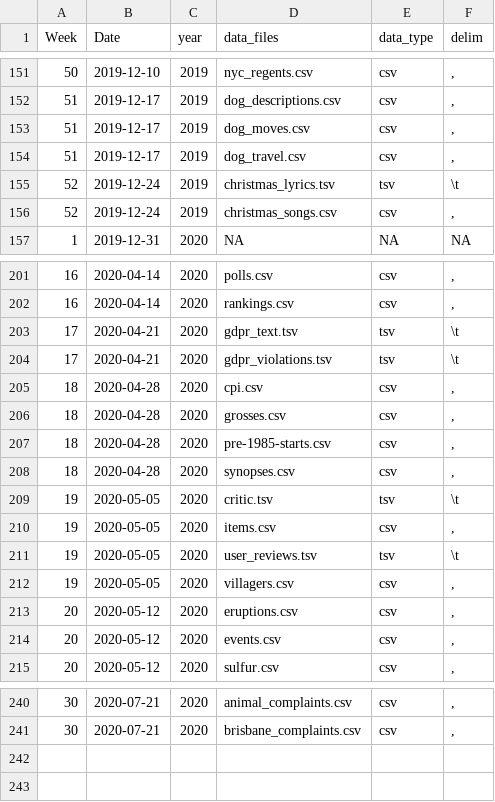
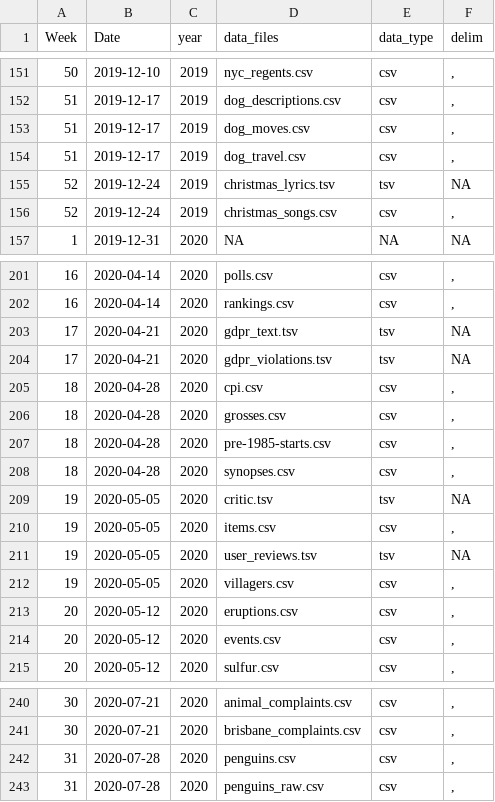
Before and after one commit to ashamuee/tidytuesday, a CSV file: static/tt_data_type.csv, drawn as a sheet; only a part is shown, gaps mark what is left out.

Commit message:
add penguins data to tidytuesdayR

```diff
--- a/static/tt_data_type.csv
+++ b/static/tt_data_type.csv
@@ -154,3 +154,3 @@ Week,Date,year,data_files,data_type,delim
 51,2019-12-17,2019,dog_travel.csv,csv,","
-52,2019-12-24,2019,christmas_lyrics.tsv,tsv,"\t"
+52,2019-12-24,2019,christmas_lyrics.tsv,tsv,NA
 52,2019-12-24,2019,christmas_songs.csv,csv,","
@@ -202,4 +202,4 @@ Week,Date,year,data_files,data_type,delim
 16,2020-04-14,2020,rankings.csv,csv,","
-17,2020-04-21,2020,gdpr_text.tsv,tsv,"\t"
-17,2020-04-21,2020,gdpr_violations.tsv,tsv,"\t"
+17,2020-04-21,2020,gdpr_text.tsv,tsv,NA
+17,2020-04-21,2020,gdpr_violations.tsv,tsv,NA
 18,2020-04-28,2020,cpi.csv,csv,","
@@ -208,5 +208,5 @@ Week,Date,year,data_files,data_type,delim
 18,2020-04-28,2020,synopses.csv,csv,","
-19,2020-05-05,2020,critic.tsv,tsv,"\t"
+19,2020-05-05,2020,critic.tsv,tsv,NA
 19,2020-05-05,2020,items.csv,csv,","
-19,2020-05-05,2020,user_reviews.tsv,tsv,"\t"
+19,2020-05-05,2020,user_reviews.tsv,tsv,NA
 19,2020-05-05,2020,villagers.csv,csv,","
@@ -241 +241,3 @@ Week,Date,year,data_files,data_type,delim
 30,2020-07-21,2020,brisbane_complaints.csv,csv,","
+31,2020-07-28,2020,penguins.csv,csv,","
+31,2020-07-28,2020,penguins_raw.csv,csv,","
```
